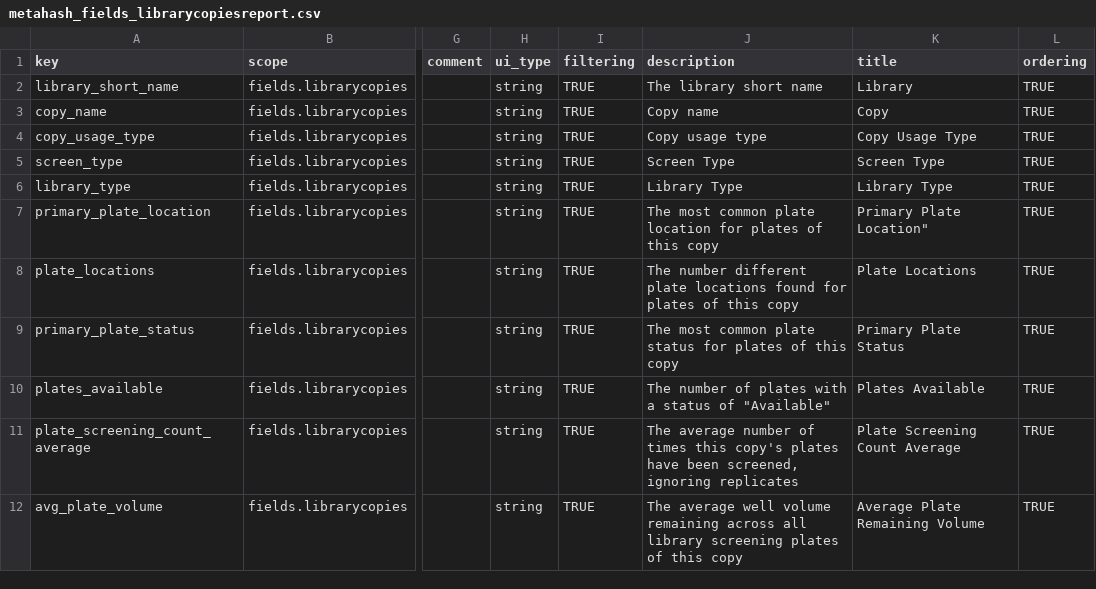
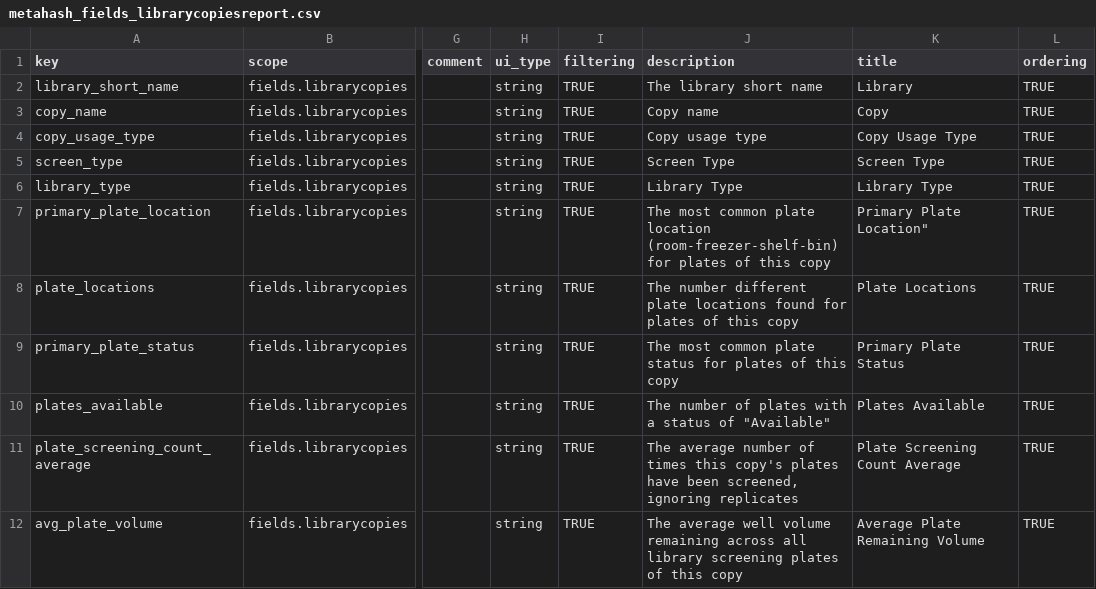
Before and after one commit to seanderickson/lims, a CSV file: db/static/api_init/metahash_fields_librarycopiesreport.csv, drawn as a sheet; only a part is shown, gaps mark what is left out; the diff names each change by its address in the sheet, - before the commit and + after, or states it on an @@ line.

Commit message:
checkpoint: includes implementation for librarycopies,plates reports & UI

```diff
--- a/db/static/api_init/metahash_fields_librarycopiesreport.csv
+++ b/db/static/api_init/metahash_fields_librarycopiesreport.csv
-J7 (description): …plate location for plates…
+J7 (description): …plate location (room-freezer-shelf-bin) for plates…
```
Also changed, not shown: 8 other files.
